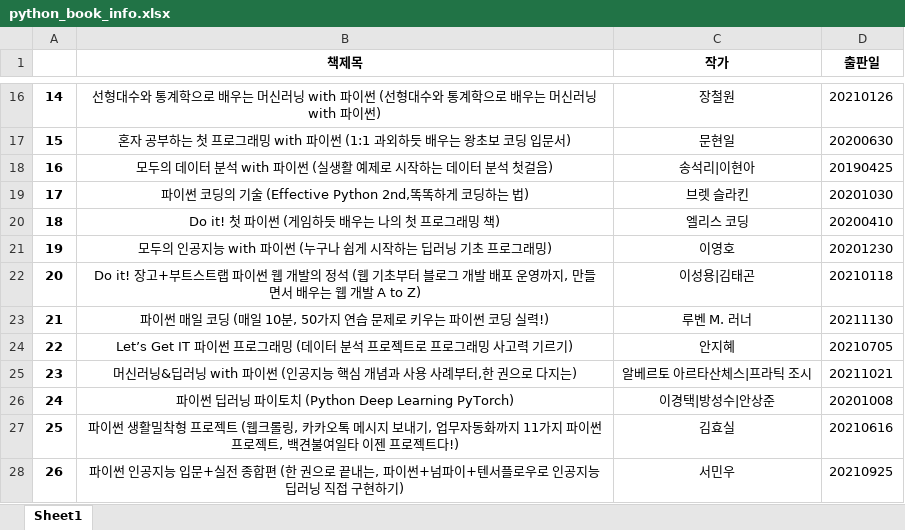
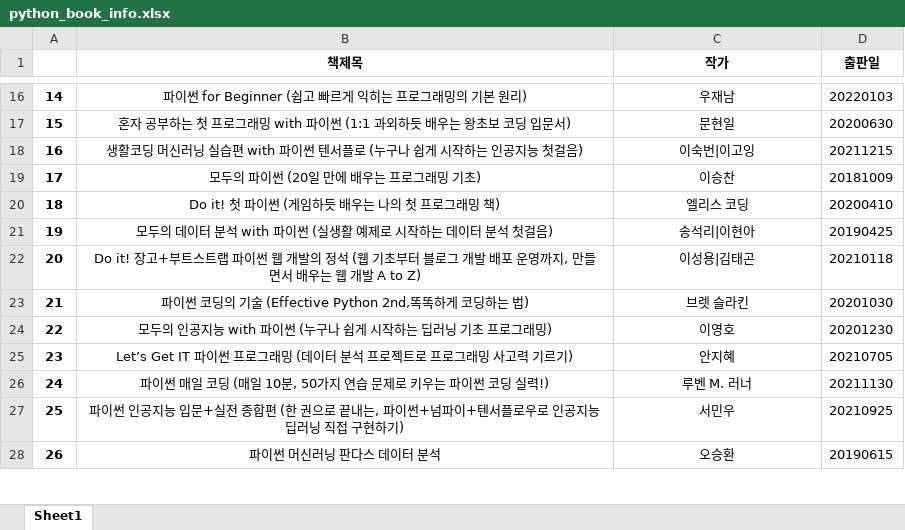
Before and after one commit to YoungriKIM/nuguna_python, an Excel workbook: data/04_data/python_book_info.xlsx, sheet Sheet1, drawn as a sheet; only a part is shown, gaps mark what is left out; values as stored, in another font and other column widths than the file's, no borders; the diff covers the shown part only; the diff names each change by its address in the sheet, - before the commit and + after, or states it on an @@ line.

```diff
--- a/data/04_data/python_book_info.xlsx (sheet Sheet1)
+++ b/data/04_data/python_book_info.xlsx (sheet Sheet1)
-B16 (책제목): 선형대수와 통계학으로 배우는 머신러닝 with 파이썬 (선형대수와 통계학으로 배우는 머신러닝 with 파이썬)
+B16 (책제목): 파이썬 for Beginner (쉽고 빠르게 익히는 프로그래밍의 기본 원리)
-C16 (작가): 장철원
+C16 (작가): 우재남
-D16 (출판일): 20210126
+D16 (출판일): 20220103
-B18 (책제목): 모두의 데이터 분석 with 파이썬 (실생활 예제로 시작하는 데이터 분석 첫걸음…
+B18 (책제목): 생활코딩 머신러닝 실습편 with 파이썬 텐서플로 (누구나 쉽게 시작하는 인공지능 첫걸음…
-C18 (작가): 송석리|이현아
+C18 (작가): 이숙번|이고잉
-D18 (출판일): 20190425
+D18 (출판일): 20211215
-B19 (책제목): 파이썬 코딩의 기술 (Effective Python 2nd,똑똑하게 코딩하는 법)
+B19 (책제목): 모두의 파이썬 (20일 만에 배우는 프로그래밍 기초)
-C19 (작가): 브렛 슬라킨
+C19 (작가): 이승찬
-D19 (출판일): 20201030
+D19 (출판일): 20181009
-B21 (책제목): 모두의 인공지능 with 파이썬 (누구나 쉽게 시작하는 딥러닝 기초 프로그래밍)
+B21 (책제목): 모두의 데이터 분석 with 파이썬 (실생활 예제로 시작하는 데이터 분석 첫걸음)
-C21 (작가): 이영호
+C21 (작가): 송석리|이현아
-D21 (출판일): 20201230
+D21 (출판일): 20190425
-B23 (책제목): 파이썬 매일 코딩 (매일 10분, 50가지 연습 문제로 키우는 파이썬 코딩 실력!)
+B23 (책제목): 파이썬 코딩의 기술 (Effective Python 2nd,똑똑하게 코딩하는 법)
-C23 (작가): 루벤 M. 러너
+C23 (작가): 브렛 슬라킨
-D23 (출판일): 20211130
+D23 (출판일): 20201030
-B24 (책제목): Let’s Get IT 파이썬 프로그래밍 (데이터 분석 프로젝트로 프로그래밍 사고력 기르기)
+B24 (책제목): 모두의 인공지능 with 파이썬 (누구나 쉽게 시작하는 딥러닝 기초 프로그래밍)
-C24 (작가): 안지혜
+C24 (작가): 이영호
-D24 (출판일): 20210705
+D24 (출판일): 20201230
-B25 (책제목): 머신러닝&딥러닝 with 파이썬 (인공지능 핵심 개념과 사용 사례부터,한 권으로 다지는)
+B25 (책제목): Let’s Get IT 파이썬 프로그래밍 (데이터 분석 프로젝트로 프로그래밍 사고력 기르기)
-C25 (작가): 알베르토 아르타산체스|프라틱 조시
+C25 (작가): 안지혜
-D25 (출판일): 20211021
+D25 (출판일): 20210705
-B26 (책제목): 파이썬 딥러닝 파이토치 (Python Deep Learning PyTorch)
+B26 (책제목): 파이썬 매일 코딩 (매일 10분, 50가지 연습 문제로 키우는 파이썬 코딩 실력!)
-C26 (작가): 이경택|방성수|안상준
+C26 (작가): 루벤 M. 러너
-D26 (출판일): 20201008
+D26 (출판일): 20211130
-B27 (책제목): 파이썬 생활밀착형 프로젝트 (웹크롤링, 카카오톡 메시지 보내기, 업무자동화까지 11가지 파이썬프로젝트, 백견불여일타 이젠 프로젝트다!)
+B27 (책제목): 파이썬 인공지능 입문+실전 종합편 (한 권으로 끝내는, 파이썬+넘파이+텐서플로우로 인공지능 딥러닝 직접 구현하기)
-C27 (작가): 김효실
+C27 (작가): 서민우
-D27 (출판일): 20210616
+D27 (출판일): 20210925
-B28 (책제목): 파이썬 인공지능 입문+실전 종합편 (한 권으로 끝내는, 파이썬+넘파이+텐서플로우로 인공지능 딥러닝 직접 구현하기)
+B28 (책제목): 파이썬 머신러닝 판다스 데이터 분석
-C28 (작가): 서민우
+C28 (작가): 오승환
-D28 (출판일): 20210925
+D28 (출판일): 20190615
```
Also changed, not shown: 822 edited cells elsewhere in this sheet, 3 other files.
